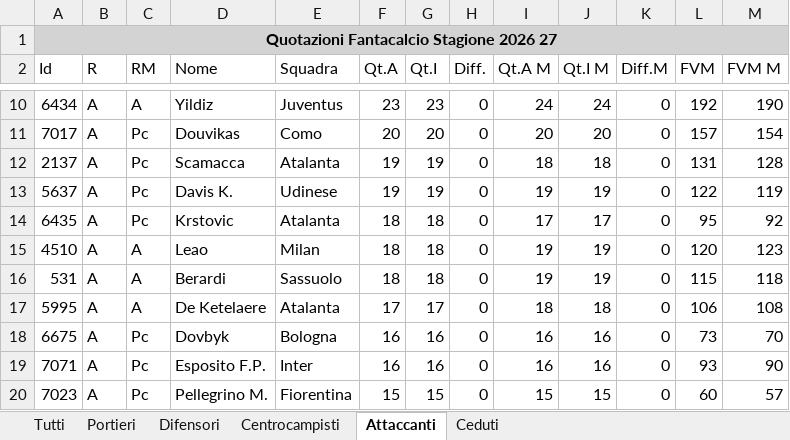
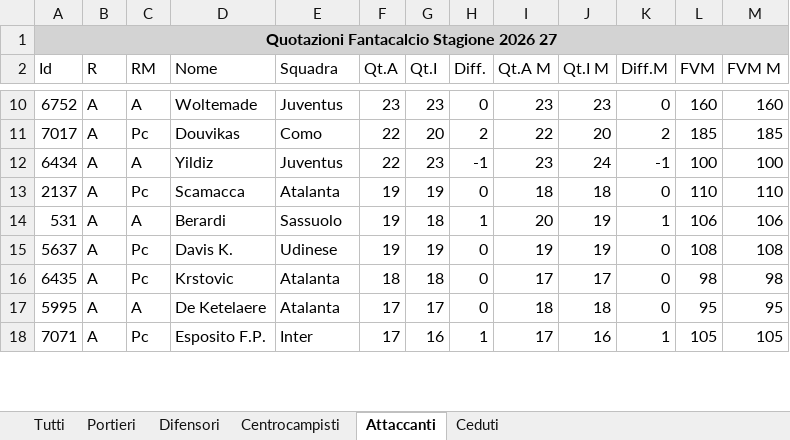
Before and after one commit to pepperametta48-wq/fanta-asta-2026, an Excel workbook: Quotazioni_Fantacalcio_Stagione_2026_27.xlsx, sheet Attaccanti, drawn as a sheet; only a part is shown, gaps mark what is left out; values as stored, in another font and other column widths than the file's, no borders; removed rows and columns are numbered as before the commit, all else as after; the diff covers the shown part only; the diff names each change by its address in the sheet, - before the commit and + after, or states it on an @@ line.

```diff
--- a/Quotazioni_Fantacalcio_Stagione_2026_27.xlsx (sheet Attaccanti)
+++ b/Quotazioni_Fantacalcio_Stagione_2026_27.xlsx (sheet Attaccanti)
-A10 (Id): 6434
+A10 (Id): 6752
-D10 (Nome): Yildiz
+D10 (Nome): Woltemade
-I10 (Qt.A M): 24
+I10 (Qt.A M): 23
-J10 (Qt.I M): 24
+J10 (Qt.I M): 23
-L10 (FVM): 192
+L10 (FVM): 160
-M10 (FVM M): 190
+M10 (FVM M): 160
-F11 (Qt.A): 20
+F11 (Qt.A): 22
-H11 (Diff.): 0
+H11 (Diff.): 2
-I11 (Qt.A M): 20
+I11 (Qt.A M): 22
-K11 (Diff.M): 0
+K11 (Diff.M): 2
-L11 (FVM): 157
+L11 (FVM): 185
-M11 (FVM M): 154
+M11 (FVM M): 185
+row 12: 6434 | A | A | Yildiz | Juventus | 22 | 23 | -1 | 23 | 24 | -1 | 100 | 100
-L13 (FVM): 131
+L13 (FVM): 110
-M13 (FVM M): 128
+M13 (FVM M): 110
+row 14: 531 | A | A | Berardi | Sassuolo | 19 | 18 | 1 | 20 | 19 | 1 | 106 | 106
-L15 (FVM): 122
+L15 (FVM): 108
-M15 (FVM M): 119
+M15 (FVM M): 108
-L16 (FVM): 95
+L16 (FVM): 98
-M16 (FVM M): 92
+M16 (FVM M): 98
-row 15: 4510 | A | A | Leao | Milan | 18 | 18 | 0 | 19 | 19 | 0 | 120 | 123
-row 16: 531 | A | A | Berardi | Sassuolo | 18 | 18 | 0 | 19 | 19 | 0 | 115 | 118
-L17 (FVM): 106
+L17 (FVM): 95
-M17 (FVM M): 108
+M17 (FVM M): 95
-row 18: 6675 | A | Pc | Dovbyk | Bologna | 16 | 16 | 0 | 16 | 16 | 0 | 73 | 70
-F18 (Qt.A): 16
+F18 (Qt.A): 17
-H18 (Diff.): 0
+H18 (Diff.): 1
-I18 (Qt.A M): 16
+I18 (Qt.A M): 17
-K18 (Diff.M): 0
+K18 (Diff.M): 1
-L18 (FVM): 93
+L18 (FVM): 105
-M18 (FVM M): 90
+M18 (FVM M): 105
-row 20: 7023 | A | Pc | Pellegrino M. | Fiorentina | 15 | 15 | 0 | 15 | 15 | 0 | 60 | 57
```
Also changed, not shown: 37 added rows, 36 removed rows and 110 edited cells elsewhere in this sheet, sheet Tutti, sheet Centrocampisti, sheet Difensori, sheet Ceduti, sheet Portieri.
